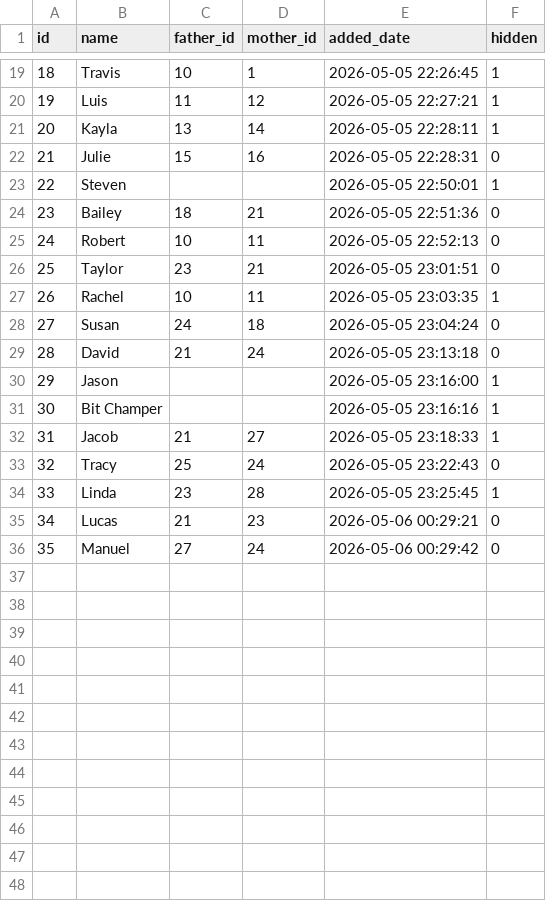
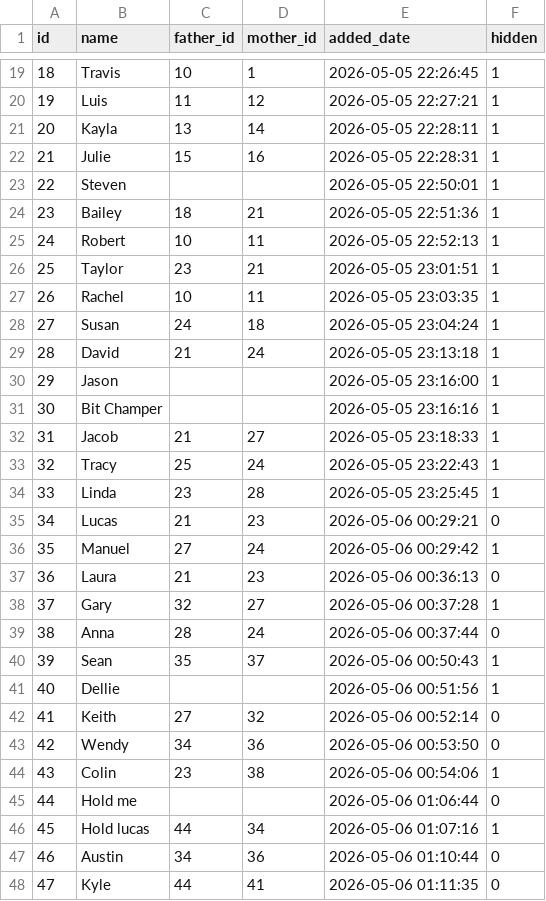
Before and after one commit to wjfjfm/HorseyGameMonitor, a CSV file: horses.csv, drawn as a sheet; only a part is shown, gaps mark what is left out; the diff covers the shown part only.

```diff
--- a/horses.csv
+++ b/horses.csv
@@ -21,10 +21,10 @@
 20,Kayla,13,14,2026-05-05 22:28:11,1
-21,Julie,15,16,2026-05-05 22:28:31,0
+21,Julie,15,16,2026-05-05 22:28:31,1
 22,Steven,,,2026-05-05 22:50:01,1
-23,Bailey,18,21,2026-05-05 22:51:36,0
-24,Robert,10,11,2026-05-05 22:52:13,0
-25,Taylor,23,21,2026-05-05 23:01:51,0
+23,Bailey,18,21,2026-05-05 22:51:36,1
+24,Robert,10,11,2026-05-05 22:52:13,1
+25,Taylor,23,21,2026-05-05 23:01:51,1
 26,Rachel,10,11,2026-05-05 23:03:35,1
-27,Susan,24,18,2026-05-05 23:04:24,0
-28,David,21,24,2026-05-05 23:13:18,0
+27,Susan,24,18,2026-05-05 23:04:24,1
+28,David,21,24,2026-05-05 23:13:18,1
 29,Jason,,,2026-05-05 23:16:00,1
@@ -32,5 +32,17 @@
 31,Jacob,21,27,2026-05-05 23:18:33,1
-32,Tracy,25,24,2026-05-05 23:22:43,0
+32,Tracy,25,24,2026-05-05 23:22:43,1
 33,Linda,23,28,2026-05-05 23:25:45,1
 34,Lucas,21,23,2026-05-06 00:29:21,0
-35,Manuel,27,24,2026-05-06 00:29:42,0
+35,Manuel,27,24,2026-05-06 00:29:42,1
+36,Laura,21,23,2026-05-06 00:36:13,0
+37,Gary,32,27,2026-05-06 00:37:28,1
+38,Anna,28,24,2026-05-06 00:37:44,0
+39,Sean,35,37,2026-05-06 00:50:43,1
+40,Dellie,,,2026-05-06 00:51:56,1
+41,Keith,27,32,2026-05-06 00:52:14,0
+42,Wendy,34,36,2026-05-06 00:53:50,0
+43,Colin,23,38,2026-05-06 00:54:06,1
+44,Hold me,,,2026-05-06 01:06:44,0
+45,Hold lucas,44,34,2026-05-06 01:07:16,1
+46,Austin,34,36,2026-05-06 01:10:44,0
+47,Kyle,44,41,2026-05-06 01:11:35,0
```
Also changed, not shown: 14 added rows elsewhere in this file, records.csv, 2 other files.
